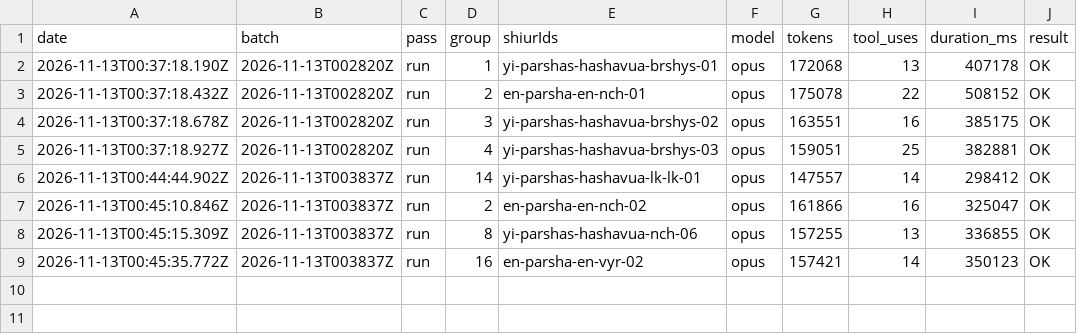
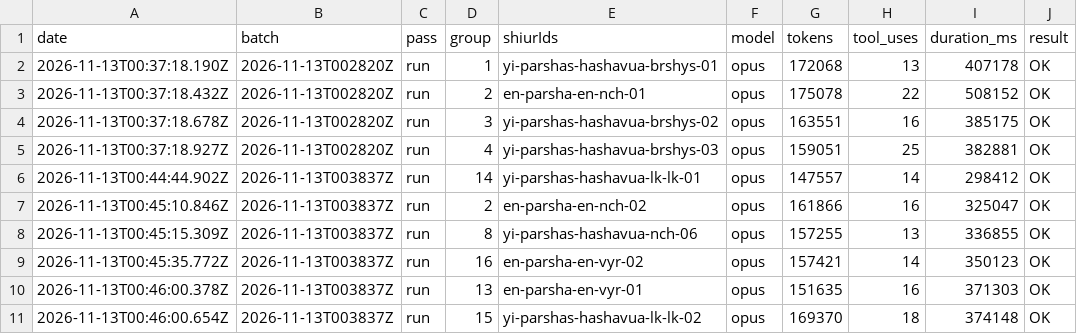
Before and after one commit to whyredevprojects/emunas, a TSV file: data/derived/usage.tsv, drawn as a sheet; the diff names each change by its address in the sheet, - before the commit and + after, or states it on an @@ line.

```diff
--- a/data/derived/usage.tsv
+++ b/data/derived/usage.tsv
+row 10: 2026-11-13T00:46:00.378Z | 2026-11-13T003837Z | run | 13 | en-parsha-en-vyr-01 | opus | 151635 | 16 | 371303 | OK
+row 11: 2026-11-13T00:46:00.654Z | 2026-11-13T003837Z | run | 15 | yi-parshas-hashavua-lk-lk-02 | opus | 169370 | 18 | 374148 | OK
```
Also changed, not shown: 2 other files.
